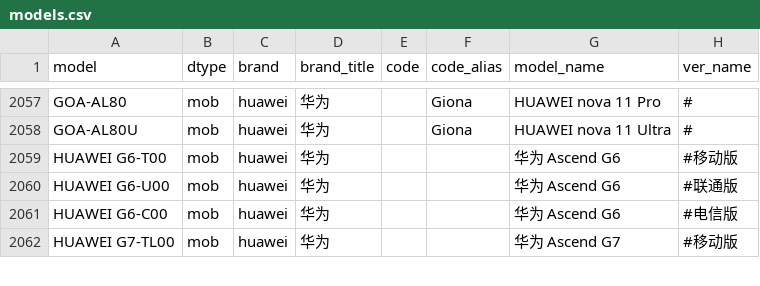
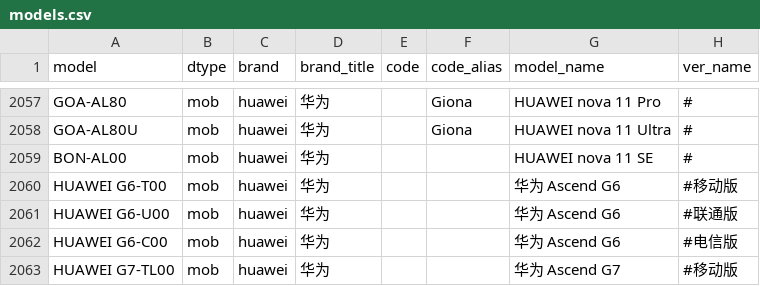
Before and after one commit to KHwang9883/MobileModels, a CSV file: scripts/models.csv, drawn as a sheet; only a part is shown, gaps mark what is left out.

Commit message:
[huawei_cn] 新增 HUAWEI nova 11 SE

```diff
--- a/scripts/models.csv
+++ b/scripts/models.csv
@@ -2058,2 +2058,3 @@ GOA-AL80,mob,huawei,华为,,Giona,HUAWEI nova 11 Pro,#
 GOA-AL80U,mob,huawei,华为,,Giona,HUAWEI nova 11 Ultra,#
+BON-AL00,mob,huawei,华为,,,HUAWEI nova 11 SE,#
 HUAWEI G6-T00,mob,huawei,华为,,,华为 Ascend G6,#移动版
```
Also changed, not shown: 2 other files.
